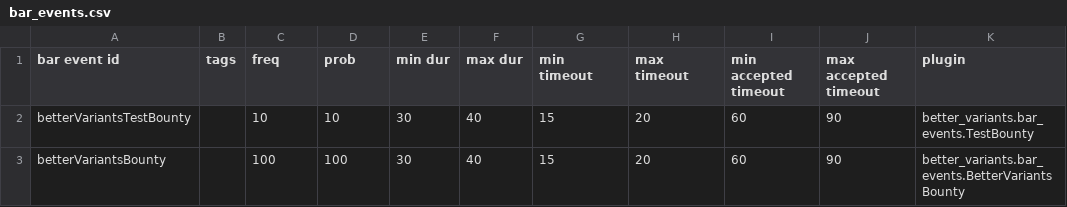
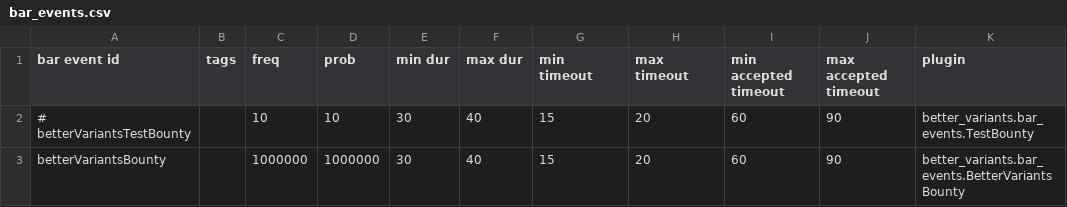
Before and after one commit to itBeABruhmoment/BetterVariants, a CSV file: data/campaign/bar_events.csv, drawn as a sheet.

```diff
--- a/data/campaign/bar_events.csv
+++ b/data/campaign/bar_events.csv
@@ -1,3 +1,3 @@
 bar event id,tags,freq,prob,min dur,max dur,min timeout,max timeout,min accepted timeout,max accepted timeout,plugin
-betterVariantsTestBounty,,10,10,30,40,15,20,60,90,better_variants.bar_events.TestBounty
-betterVariantsBounty,,100,100,30,40,15,20,60,90,better_variants.bar_events.BetterVariantsBounty
+# betterVariantsTestBounty,,10,10,30,40,15,20,60,90,better_variants.bar_events.TestBounty
+betterVariantsBounty,,1000000,1000000,30,40,15,20,60,90,better_variants.bar_events.BetterVariantsBounty
```
Also changed, not shown: data/campaign/rules.csv, 4 other files.
